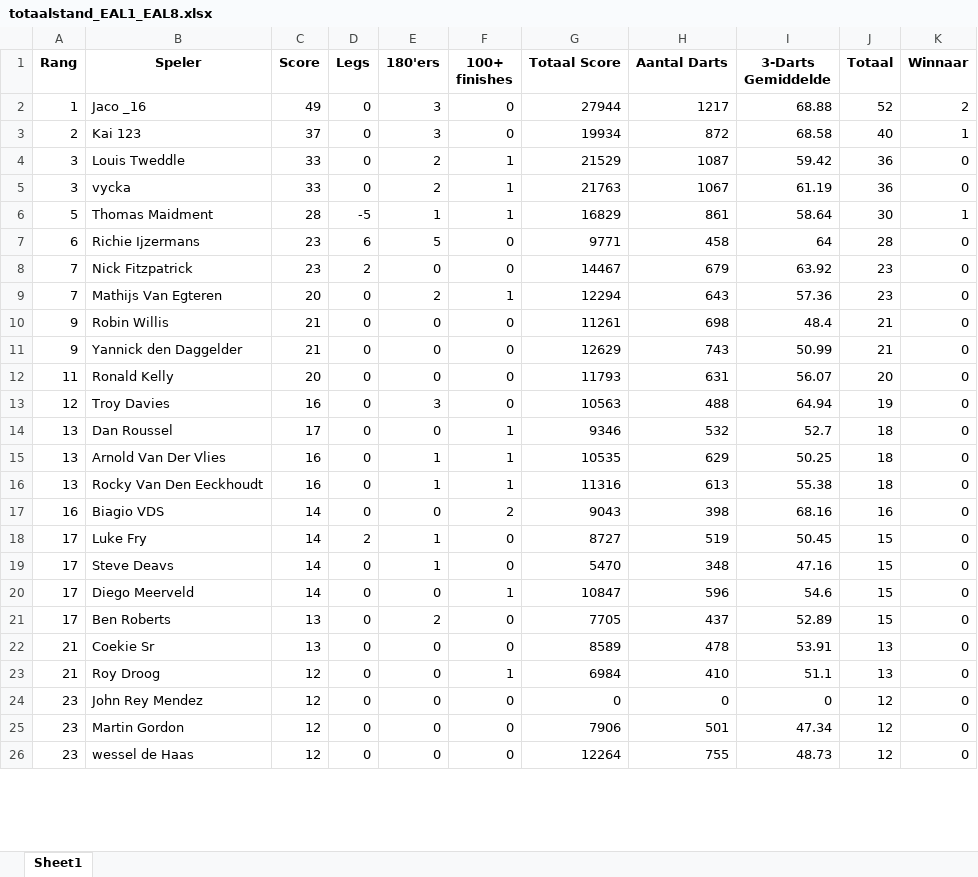
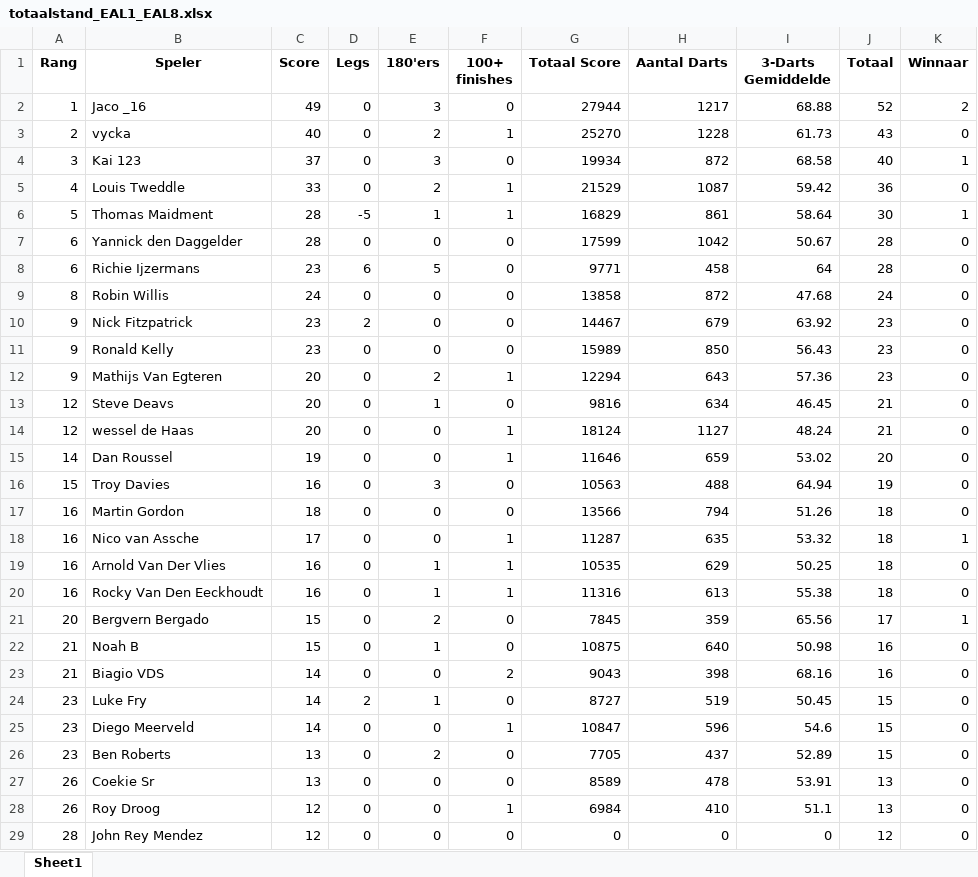
Before and after one commit to yannick-dartcounter/EAL-league, an Excel workbook: totaalstand_EAL1_EAL8.xlsx, sheet Sheet1, drawn as a sheet; only a part is shown; values as stored, in another font and other column widths than the file's, no borders; removed rows and columns are numbered as before the commit, all else as after; the diff covers the shown part only; the diff names each change by its address in the sheet, - before the commit and + after, or states it on an @@ line.

Commit message:
Add files via upload

```diff
--- a/totaalstand_EAL1_EAL8.xlsx (sheet Sheet1)
+++ b/totaalstand_EAL1_EAL8.xlsx (sheet Sheet1)
+row 3: 2 | vycka | 40 | 0 | 2 | 1 | 25270 | 1228 | 61.73 | 43 | 0
-A4 (Rang): 2
+A4 (Rang): 3
-A5 (Rang): 3
+A5 (Rang): 4
-row 5: 3 | vycka | 33 | 0 | 2 | 1 | 21763 | 1067 | 61.19 | 36 | 0
+row 7: 6 | Yannick den Daggelder | 28 | 0 | 0 | 0 | 17599 | 1042 | 50.67 | 28 | 0
+row 9: 8 | Robin Willis | 24 | 0 | 0 | 0 | 13858 | 872 | 47.68 | 24 | 0
-A10 (Rang): 7
+A10 (Rang): 9
+row 11: 9 | Ronald Kelly | 23 | 0 | 0 | 0 | 15989 | 850 | 56.43 | 23 | 0
-A12 (Rang): 7
+A12 (Rang): 9
-row 10: 9 | Robin Willis | 21 | 0 | 0 | 0 | 11261 | 698 | 48.4 | 21 | 0
-row 11: 9 | Yannick den Daggelder | 21 | 0 | 0 | 0 | 12629 | 743 | 50.99 | 21 | 0
-row 12: 11 | Ronald Kelly | 20 | 0 | 0 | 0 | 11793 | 631 | 56.07 | 20 | 0
+row 13: 12 | Steve Deavs | 20 | 0 | 1 | 0 | 9816 | 634 | 46.45 | 21 | 0
+row 14: 12 | wessel de Haas | 20 | 0 | 0 | 1 | 18124 | 1127 | 48.24 | 21 | 0
+row 15: 14 | Dan Roussel | 19 | 0 | 0 | 1 | 11646 | 659 | 53.02 | 20 | 0
-A16 (Rang): 12
+A16 (Rang): 15
-row 14: 13 | Dan Roussel | 17 | 0 | 0 | 1 | 9346 | 532 | 52.7 | 18 | 0
+row 17: 16 | Martin Gordon | 18 | 0 | 0 | 0 | 13566 | 794 | 51.26 | 18 | 0
+row 18: 16 | Nico van Assche | 17 | 0 | 0 | 1 | 11287 | 635 | 53.32 | 18 | 1
-A19:A20 (Rang): 13
+A19:A20 (Rang): 16
+row 21: 20 | Bergvern Bergado | 15 | 0 | 2 | 0 | 7845 | 359 | 65.56 | 17 | 1
+row 22: 21 | Noah B | 15 | 0 | 1 | 0 | 10875 | 640 | 50.98 | 16 | 0
-A23 (Rang): 16
+A23 (Rang): 21
-A24 (Rang): 17
+A24 (Rang): 23
-row 19: 17 | Steve Deavs | 14 | 0 | 1 | 0 | 5470 | 348 | 47.16 | 15 | 0
-A25:A26 (Rang): 17
+A25:A26 (Rang): 23
-A27:A28 (Rang): 21
+A27:A28 (Rang): 26
-A29 (Rang): 23
+A29 (Rang): 28
-row 25: 23 | Martin Gordon | 12 | 0 | 0 | 0 | 7906 | 501 | 47.34 | 12 | 0
-row 26: 23 | wessel de Haas | 12 | 0 | 0 | 0 | 12264 | 755 | 48.73 | 12 | 0
```
Also changed, not shown: 2 added rows, 4 removed rows and 43 edited cells elsewhere in this sheet.
